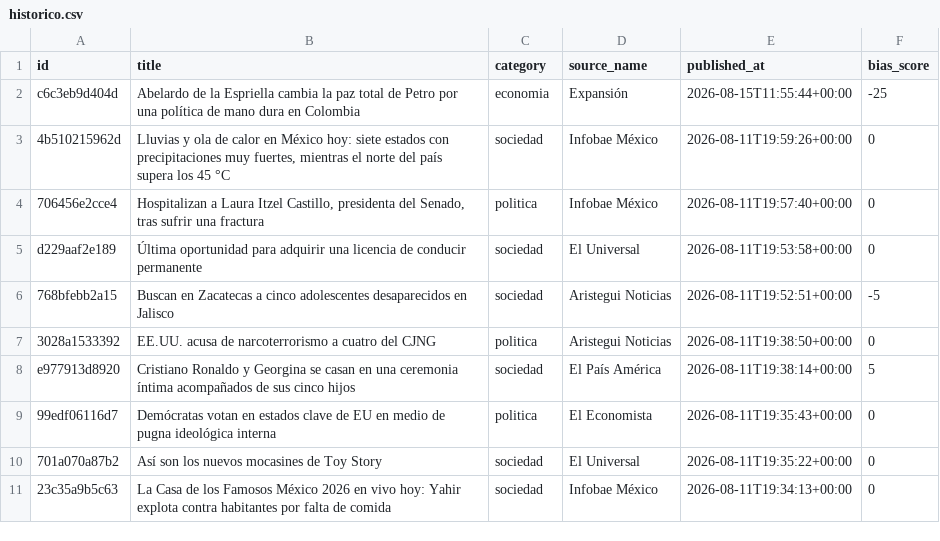
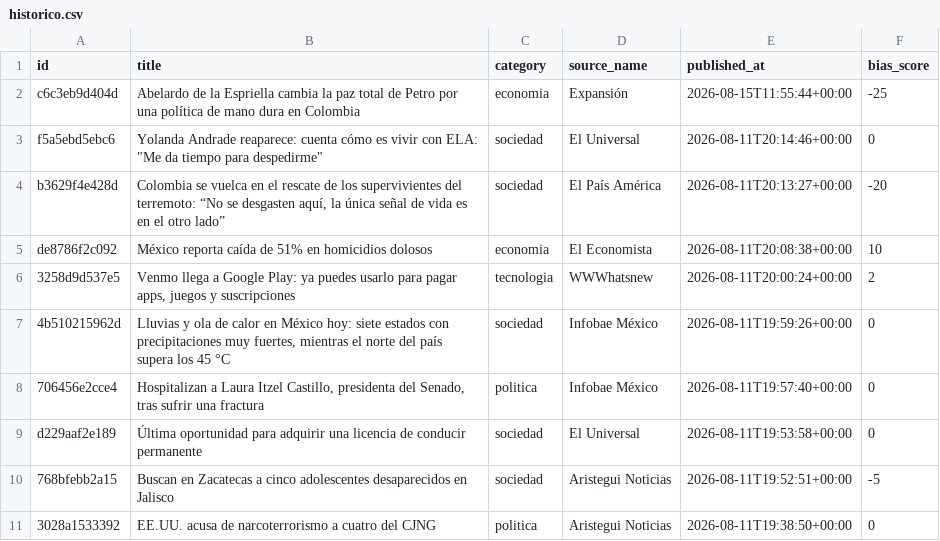
Before and after one commit to Marianomrz/ContextoWeb, a CSV file: historico.csv, drawn as a sheet; only a part is shown; the shorter side is filled out with more unchanged rows; the diff names each change by its address in the sheet, - before the commit and + after, or states it on an @@ line.

```diff
--- a/historico.csv
+++ b/historico.csv
+row 3: f5a5ebd5ebc6 | Yolanda Andrade reaparece: cuenta cómo es vivir con ELA: "Me da tiempo para despedirme" | sociedad | El Universal | 2026-08-11T20:14:46+00:00 | 0
+row 4: b3629f4e428d | Colombia se vuelca en el rescate de los supervivientes del terremoto: “No se desgasten aquí, la única señal de vida es en el otro lado” | sociedad | El País América | 2026-08-11T20:13:27+00:00 | -20
+row 5: de8786f2c092 | México reporta caída de 51% en homicidios dolosos | economia | El Economista | 2026-08-11T20:08:38+00:00 | 10
+row 6: 3258d9d537e5 | Venmo llega a Google Play: ya puedes usarlo para pagar apps, juegos y suscripciones | tecnologia | WWWhatsnew | 2026-08-11T20:00:24+00:00 | 2
```
Also changed, not shown: 15 other files.
